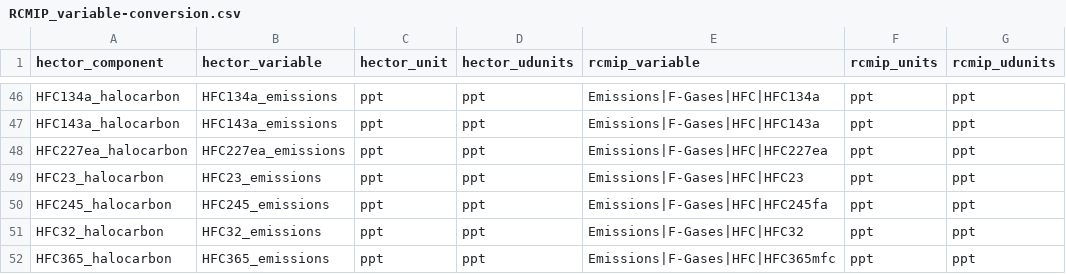
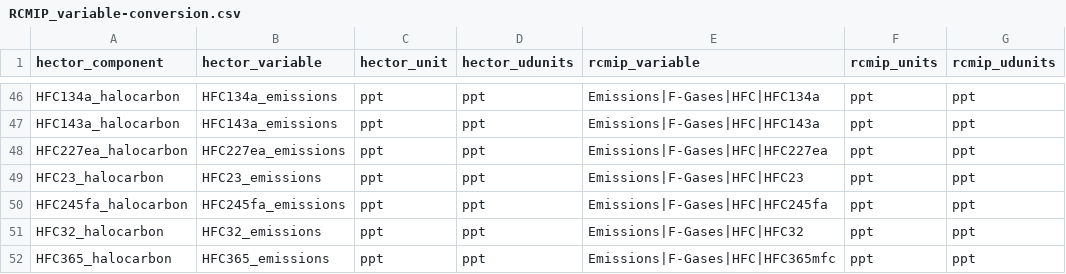
Before and after one commit to JGCRI/hectordata, a CSV file: data-raw/RCMIP_variable-conversion.csv, drawn as a sheet; only a part is shown, gaps mark what is left out; the diff names each change by its address in the sheet, - before the commit and + after, or states it on an @@ line.

```diff
--- a/data-raw/RCMIP_variable-conversion.csv
+++ b/data-raw/RCMIP_variable-conversion.csv
-A50 (hector_component): HFC245_halocarbon
+A50 (hector_component): HFC245fa_halocarbon
-B50 (hector_variable): HFC245_emissions
+B50 (hector_variable): HFC245fa_emissions
```
Also changed, not shown: 9 other files.
